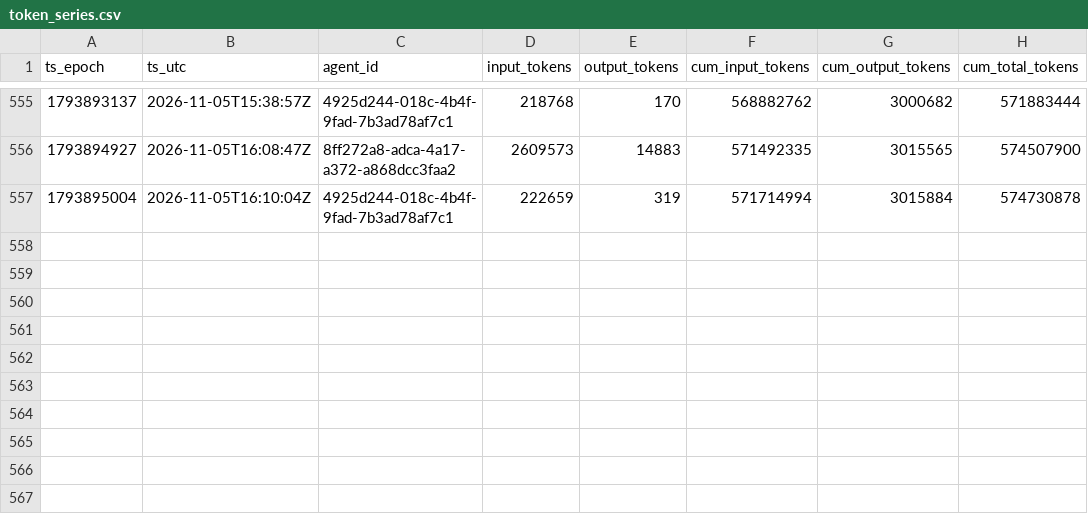
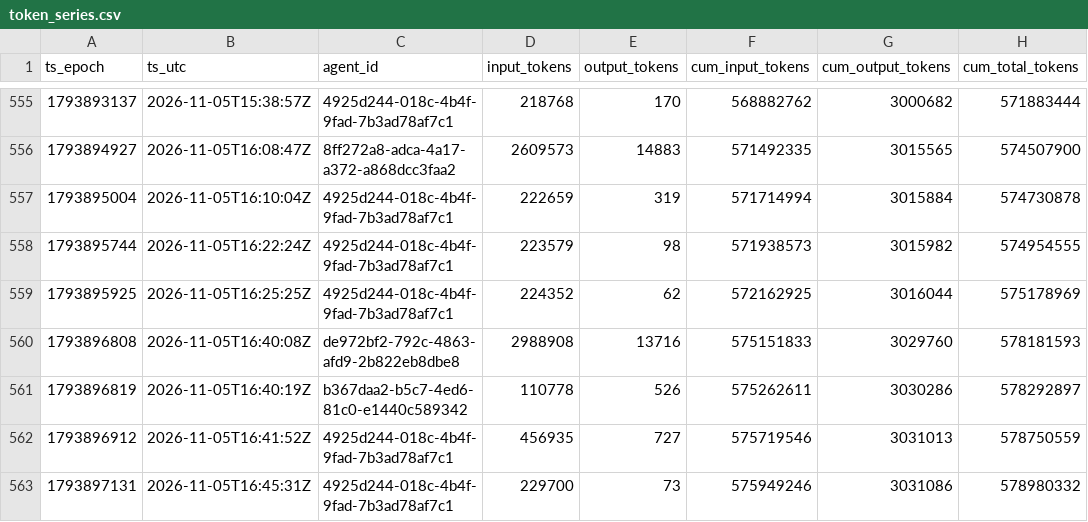
Before and after one commit to sneakers-the-rat/lvds-receiver-official, a CSV file: metrics/token_series.csv, drawn as a sheet; only a part is shown, gaps mark what is left out.

Commit message:
metrics: watchdog export refresh

```diff
--- a/metrics/token_series.csv
+++ b/metrics/token_series.csv
@@ -557 +557,7 @@ ts_epoch,ts_utc,agent_id,input_tokens,output_tokens,cum_input_tokens,cum_output_
 1793895004,2026-11-05T16:10:04Z,4925d244-018c-4b4f-9fad-7b3ad78af7c1,222659,319,571714994,3015884,574730878
+1793895744,2026-11-05T16:22:24Z,4925d244-018c-4b4f-9fad-7b3ad78af7c1,223579,98,571938573,3015982,574954555
+1793895925,2026-11-05T16:25:25Z,4925d244-018c-4b4f-9fad-7b3ad78af7c1,224352,62,572162925,3016044,575178969
+1793896808,2026-11-05T16:40:08Z,de972bf2-792c-4863-afd9-2b822eb8dbe8,2988908,13716,575151833,3029760,578181593
+1793896819,2026-11-05T16:40:19Z,b367daa2-b5c7-4ed6-81c0-e1440c589342,110778,526,575262611,3030286,578292897
+1793896912,2026-11-05T16:41:52Z,4925d244-018c-4b4f-9fad-7b3ad78af7c1,456935,727,575719546,3031013,578750559
+1793897131,2026-11-05T16:45:31Z,4925d244-018c-4b4f-9fad-7b3ad78af7c1,229700,73,575949246,3031086,578980332
```
Also changed, not shown: metrics/agents.csv, metrics/commit_alignment.csv, 3 other files.
